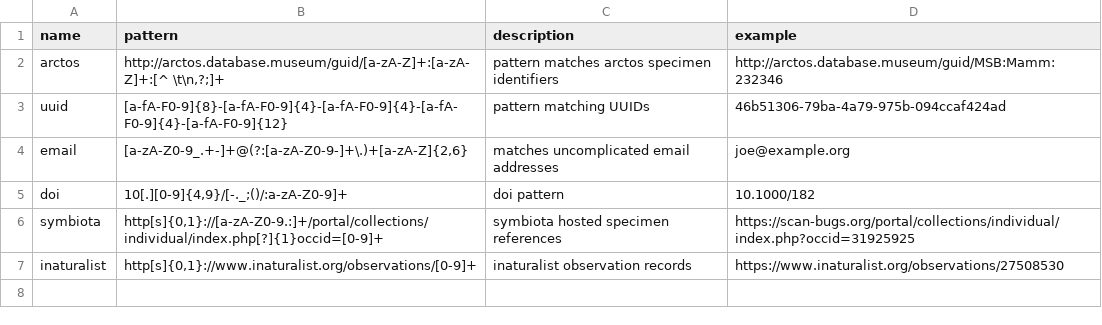
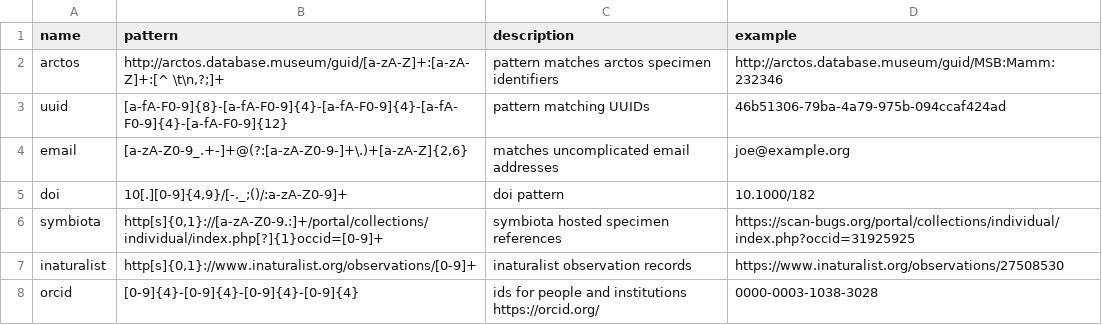
Before and after one commit to bio-guoda/preston-identifier-registry, a TSV file: registry.tsv, drawn as a sheet; the diff names each change by its address in the sheet, - before the commit and + after, or states it on an @@ line.

Commit message:
add orcids

```diff
--- a/registry.tsv
+++ b/registry.tsv
+row 8: orcid | [0-9]{4}-[0-9]{4}-[0-9]{4}-[0-9]{4} | ids for people and institutions https://orcid.org/ | 0000-0003-1038-3028
```
